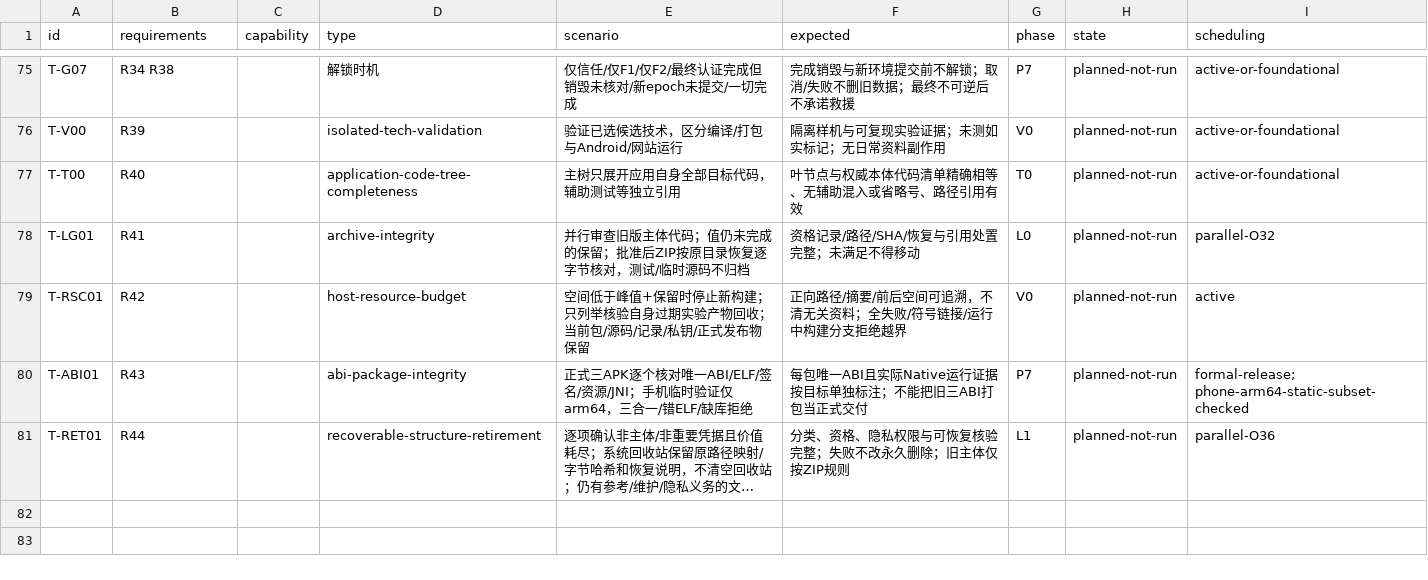
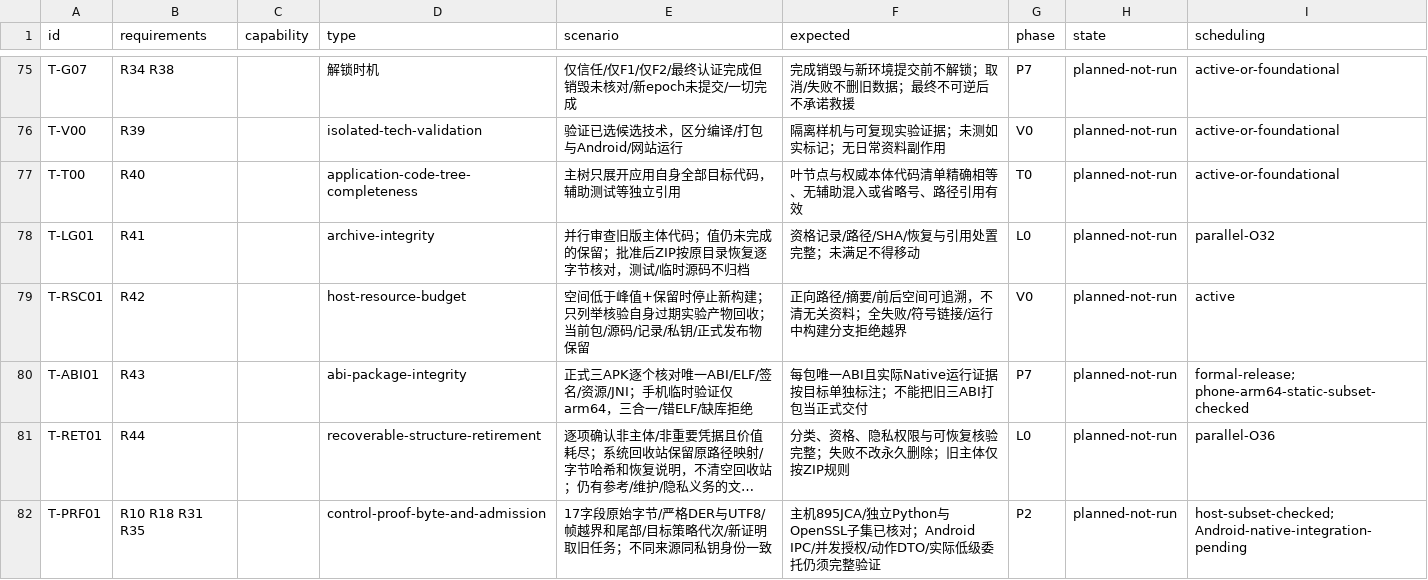
Before and after one commit to 13513208952/ReBrowser, a CSV file: planning/geckoview-v2/matrices/acceptance.csv, drawn as a sheet; only a part is shown, gaps mark what is left out; long unchanged cells end in …; the diff names each change by its address in the sheet, - before the commit and + after, or states it on an @@ line.

Commit message:
docs: unify legacy cleanup track and validate control proof framing plus early arm64 native filtering

```diff
--- a/planning/geckoview-v2/matrices/acceptance.csv
+++ b/planning/geckoview-v2/matrices/acceptance.csv
-G81 (phase): L1
+G81 (phase): L0
+row 82: T-PRF01 | R10 R18 R31 R35 |  | control-proof-byte-and-admission | 17字段原始字节/严格DER与UTF8/帧越界和尾部/目标策略代次/新证明取旧任务；不同来源同私钥身份一致 | 主机895JCA/独立Python与OpenSSL子集已核对；Android IPC/并发授权/动作DTO/实际低级委托仍须完整验证 | P2 | planned-not-run | host-subset-checked; Android-native-integration-pending
```
Also changed, not shown: planning/geckoview-v2/matrices/design-backlog.csv, 27 other files.
